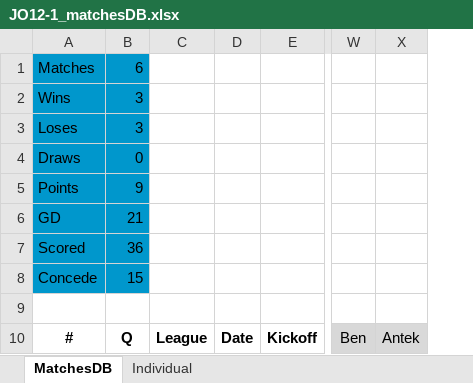
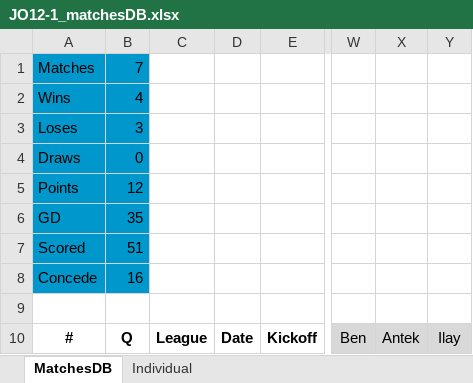
Before and after one commit to sifo-12/rkavic, an Excel workbook: JO12-1/JO12-1_matchesDB.xlsx, sheet MatchesDB, drawn as a sheet; only a part is shown, gaps mark what is left out; values as stored, in another font and other column widths than the file's, no borders; charts and pictures not drawn; the diff covers the shown part only; the diff names each change by its address in the sheet, - before the commit and + after, or states it on an @@ line.

```diff
--- a/JO12-1/JO12-1_matchesDB.xlsx (sheet MatchesDB)
+++ b/JO12-1/JO12-1_matchesDB.xlsx (sheet MatchesDB)
+column Y, row 10: Ilay
-B1: 6
+B1: 7
-B2: 3
+B2: 4
-B5: 9
+B5: 12
-B6: 21
+B6: 35
-B7: 36
+B7: 51
-B8: 15
+B8: 16
```
Also changed, not shown: 2 added rows, 2 removed rows and 32 edited cells elsewhere in this sheet, sheet Individual, formulas that keep their value.
